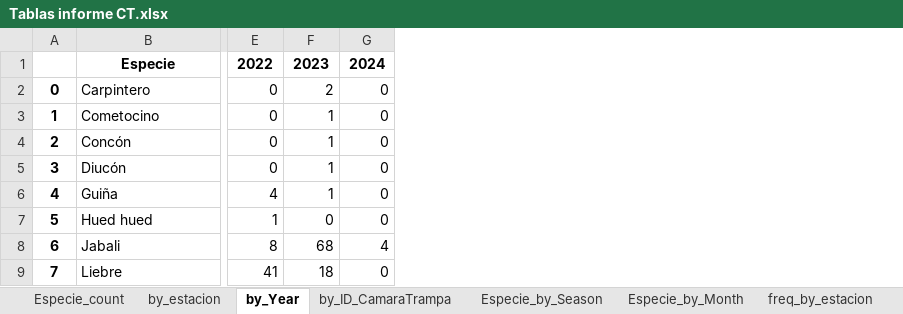
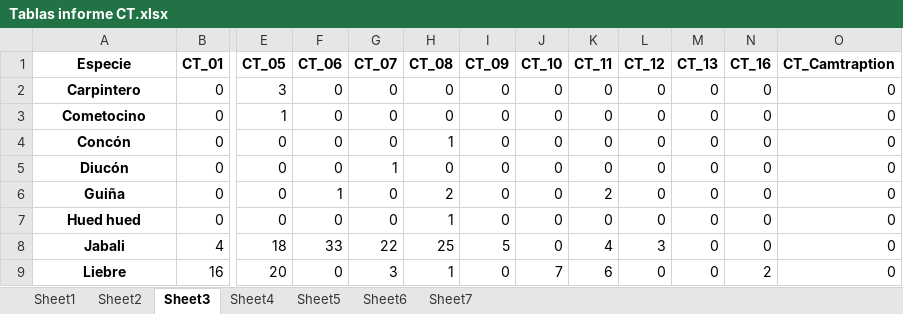
Before and after one commit to FelipeGuarda/Python, an Excel workbook: Tablas informe CT.xlsx, sheet Sheet3, drawn as a sheet; only a part is shown, gaps mark what is left out; values as stored, in another font and other column widths than the file's, no borders; removed rows and columns are numbered as before the commit, all else as after; the diff covers the shown part only; the diff names each change by its address in the sheet, - before the commit and + after, or states it on an @@ line.

```diff
--- a/Tablas informe CT.xlsx (sheet Sheet3)
+++ b/Tablas informe CT.xlsx (sheet Sheet3)
-sheet tab: Especie_count
+sheet tab: Sheet1
-sheet tab: by_estacion
+sheet tab: Sheet2
-sheet tab: by_Year
+sheet tab: Sheet3
-sheet tab: by_ID_CamaraTrampa
+sheet tab: Sheet4
-sheet tab: Especie_by_Season
+sheet tab: Sheet5
-sheet tab: Especie_by_Month
+sheet tab: Sheet6
-sheet tab: freq_by_estacion
+sheet tab: Sheet7
-column A, rows 2-9: 0 | 1 | 2 | 3 | 4 | 5 | 6 | 7
+column B (CT_01), rows 2-9: 0 | 0 | 0 | 0 | 0 | 0 | 4 | 16
+column H (CT_08), rows 2-9: 0 | 0 | 1 | 0 | 2 | 1 | 25 | 1
+column I (CT_09), rows 2-9: 0 | 0 | 0 | 0 | 0 | 0 | 5 | 0
+column J (CT_10), rows 2-9: 0 | 0 | 0 | 0 | 0 | 0 | 0 | 7
+column K (CT_11), rows 2-9: 0 | 0 | 0 | 0 | 2 | 0 | 4 | 6
+column L (CT_12), rows 2-9: 0 | 0 | 0 | 0 | 0 | 0 | 3 | 0
+column M (CT_13), rows 2-9: all 0
+column N (CT_16), rows 2-9: 0 | 0 | 0 | 0 | 0 | 0 | 0 | 2
+column O (CT_Camtraption), rows 2-9: all 0
-E1: 2022
+E1: CT_05
-F1: 2023
+F1: CT_06
-G1: 2024
+G1: CT_07
@@ A2:A9 bold: off → on, alignment: left → center @@
-E2 (CT_05): 0
+E2 (CT_05): 3
-F2 (CT_06): 2
+F2 (CT_06): 0
-E3 (CT_05): 0
+E3 (CT_05): 1
-F3:F5 (CT_06): 1
+F3:F5 (CT_06): 0
-G5 (CT_07): 0
+G5 (CT_07): 1
-E6 (CT_05): 4
+E6 (CT_05): 0
-E7 (CT_05): 1
+E7 (CT_05): 0
-E8 (CT_05): 8
+E8 (CT_05): 18
-F8 (CT_06): 68
+F8 (CT_06): 33
-G8 (CT_07): 4
+G8 (CT_07): 22
-E9 (CT_05): 41
+E9 (CT_05): 20
-F9 (CT_06): 18
+F9 (CT_06): 0
-G9 (CT_07): 0
+G9 (CT_07): 3
```
Also changed, not shown: 24 edited cells and cell formats elsewhere in this sheet, sheet Sheet6, sheet Sheet7, sheet Sheet4, sheet Sheet5, sheet Sheet1, sheet Sheet2, other sheet tabs, 3 other files.
